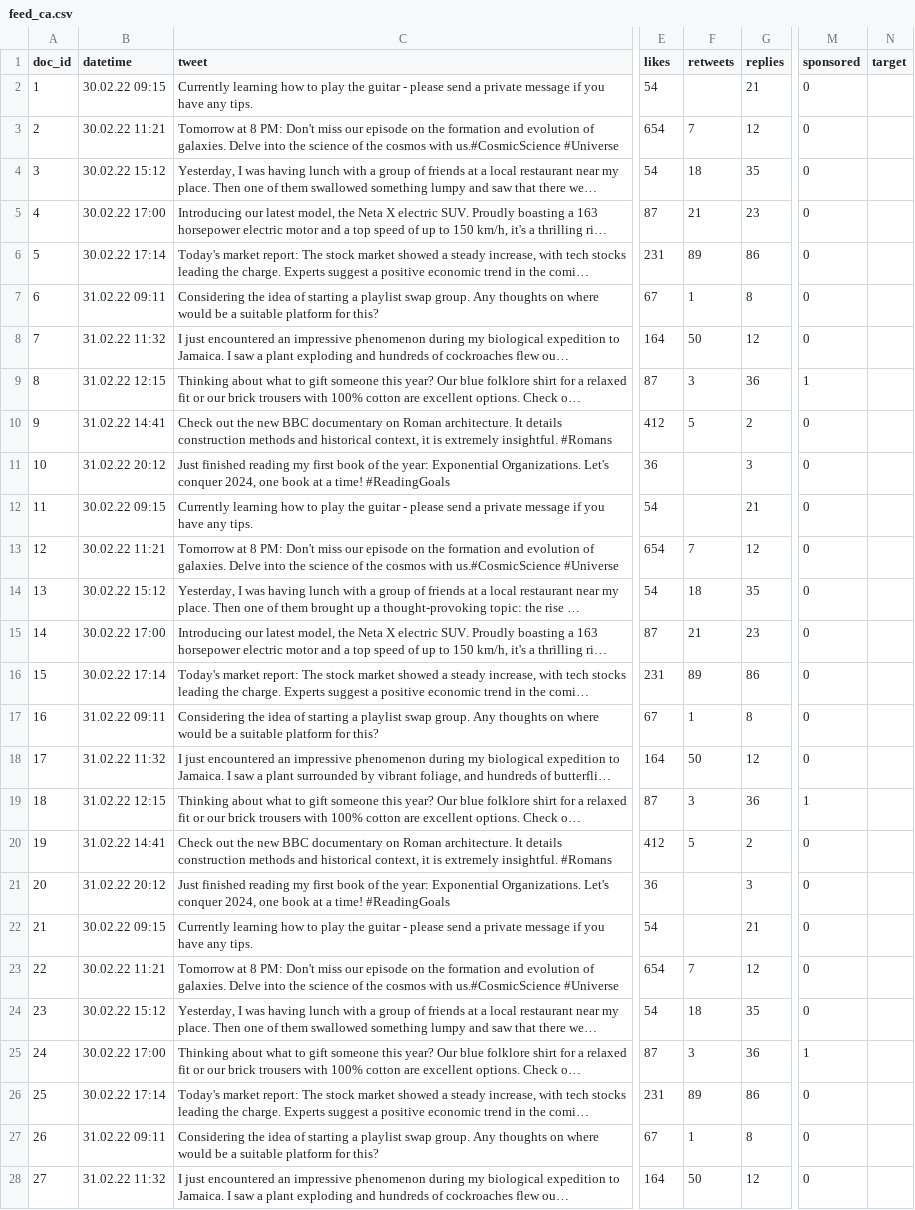
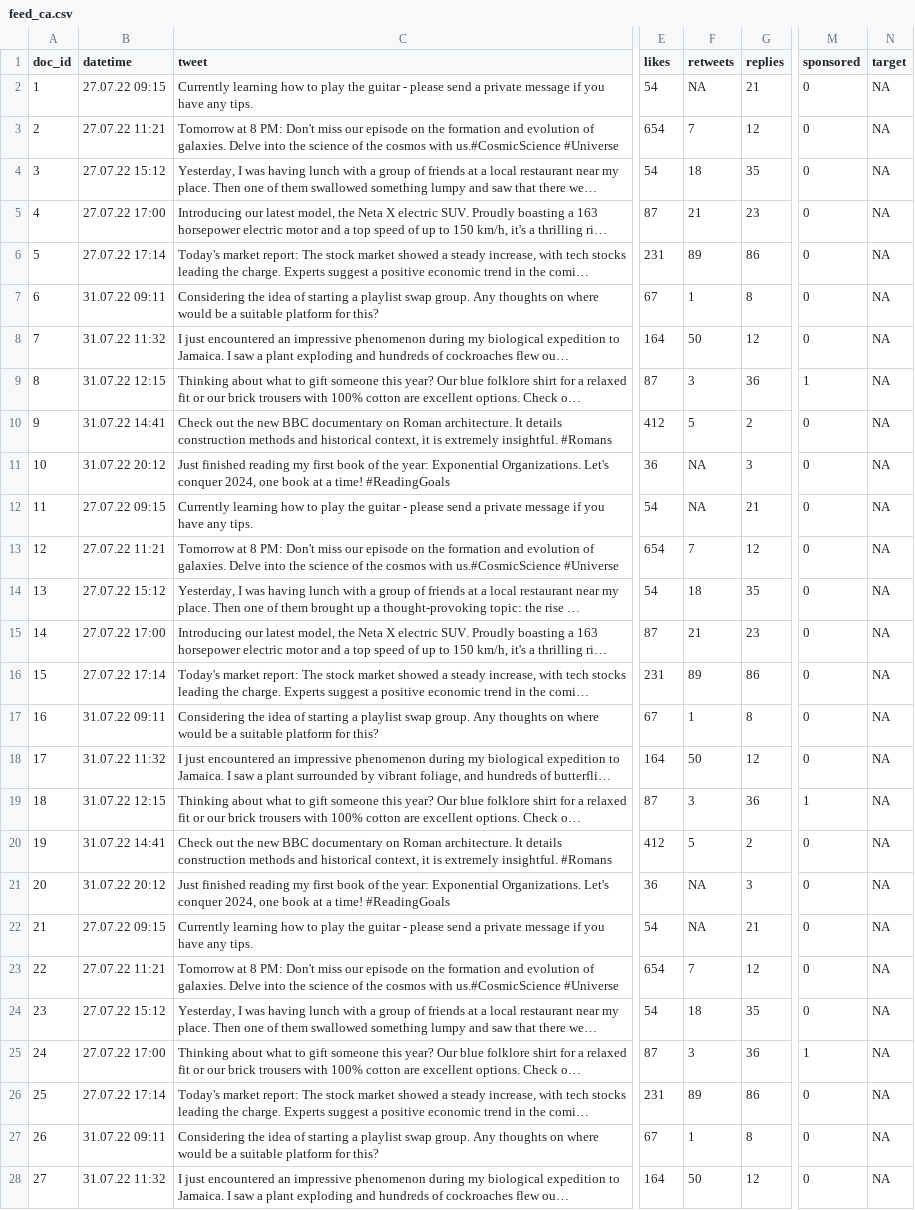
Before and after one commit to Howquez/DICE, a CSV file: software/DICE/DICE/static/data/feed_ca.csv, drawn as a sheet; only a part is shown, gaps mark what is left out; long unchanged cells end in …; the diff covers the shown part only; the diff names each change by its address in the sheet, - before the commit and + after, or states it on an @@ line.

Commit message:
update ca file

```diff
--- a/software/DICE/DICE/static/data/feed_ca.csv
+++ b/software/DICE/DICE/static/data/feed_ca.csv
-B2 (datetime): 30.02.22 09:15
+B2 (datetime): 27.07.22 09:15
-F2 (retweets): (empty)
+F2 (retweets): NA
-N2:N28 (target): (empty)
+N2:N28 (target): NA
-B3 (datetime): 30.02.22 11:21
+B3 (datetime): 27.07.22 11:21
-B4 (datetime): 30.02.22 15:12
+B4 (datetime): 27.07.22 15:12
-B5 (datetime): 30.02.22 17:00
+B5 (datetime): 27.07.22 17:00
-B6 (datetime): 30.02.22 17:14
+B6 (datetime): 27.07.22 17:14
-B7 (datetime): 31.02.22 09:11
+B7 (datetime): 31.07.22 09:11
-B8 (datetime): 31.02.22 11:32
+B8 (datetime): 31.07.22 11:32
-B9 (datetime): 31.02.22 12:15
+B9 (datetime): 31.07.22 12:15
-B10 (datetime): 31.02.22 14:41
+B10 (datetime): 31.07.22 14:41
-B11 (datetime): 31.02.22 20:12
+B11 (datetime): 31.07.22 20:12
-F11:F12 (retweets): (empty)
+F11:F12 (retweets): NA
-B12 (datetime): 30.02.22 09:15
+B12 (datetime): 27.07.22 09:15
-B13 (datetime): 30.02.22 11:21
+B13 (datetime): 27.07.22 11:21
-B14 (datetime): 30.02.22 15:12
+B14 (datetime): 27.07.22 15:12
-B15 (datetime): 30.02.22 17:00
+B15 (datetime): 27.07.22 17:00
-B16 (datetime): 30.02.22 17:14
+B16 (datetime): 27.07.22 17:14
-B17 (datetime): 31.02.22 09:11
+B17 (datetime): 31.07.22 09:11
-B18 (datetime): 31.02.22 11:32
+B18 (datetime): 31.07.22 11:32
-B19 (datetime): 31.02.22 12:15
+B19 (datetime): 31.07.22 12:15
-B20 (datetime): 31.02.22 14:41
+B20 (datetime): 31.07.22 14:41
-B21 (datetime): 31.02.22 20:12
+B21 (datetime): 31.07.22 20:12
-F21:F22 (retweets): (empty)
+F21:F22 (retweets): NA
-B22 (datetime): 30.02.22 09:15
+B22 (datetime): 27.07.22 09:15
-B23 (datetime): 30.02.22 11:21
+B23 (datetime): 27.07.22 11:21
-B24 (datetime): 30.02.22 15:12
+B24 (datetime): 27.07.22 15:12
-B25 (datetime): 30.02.22 17:00
+B25 (datetime): 27.07.22 17:00
-B26 (datetime): 30.02.22 17:14
+B26 (datetime): 27.07.22 17:14
-B27 (datetime): 31.02.22 09:11
+B27 (datetime): 31.07.22 09:11
-B28 (datetime): 31.02.22 11:32
+B28 (datetime): 31.07.22 11:32
```
Also changed, not shown: 29 edited cells elsewhere in this file.
